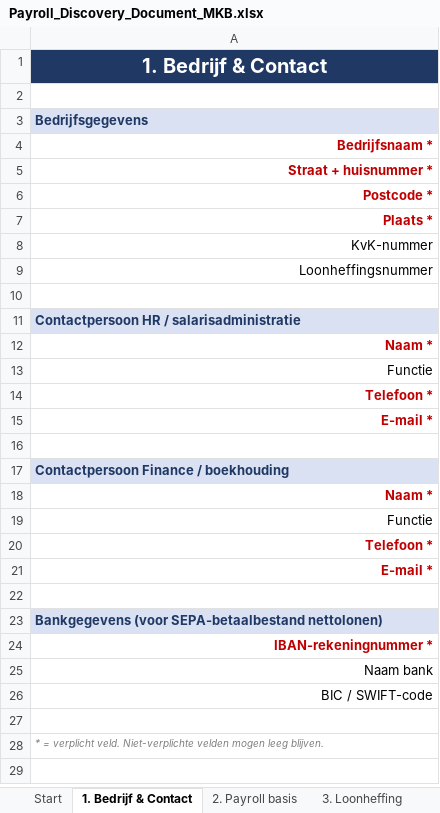
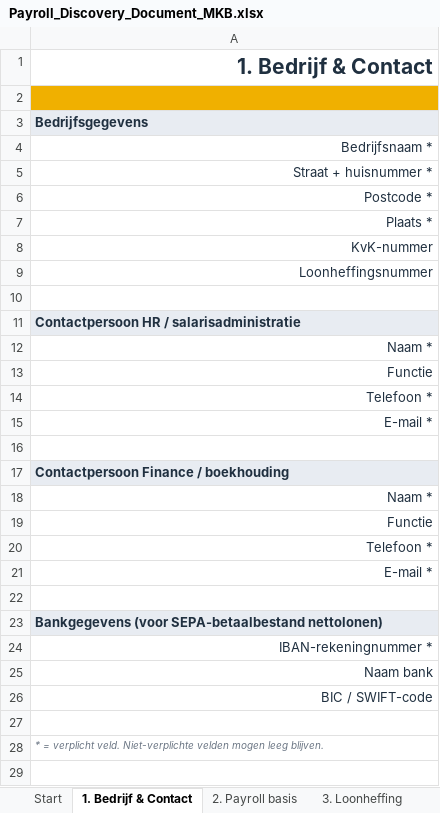
Before and after one commit to nicksSDWorx/nicksSDWorx, an Excel workbook: outputs/Payroll_Discovery_Document_MKB.xlsx, sheet 1. Bedrijf & Contact, drawn as a sheet; only a part is shown; values as stored, in another font and other column widths than the file's, no borders; charts and pictures not drawn; the diff covers the shown part only; the diff names each change by its address in the sheet, - before the commit and + after, or states it on an @@ line.

```diff
--- a/outputs/Payroll_Discovery_Document_MKB.xlsx (sheet 1. Bedrijf & Contact)
+++ b/outputs/Payroll_Discovery_Document_MKB.xlsx (sheet 1. Bedrijf & Contact)
@@ A1 fill: #1F3864 → none, text colour: #FFFFFF → #203040, text size: larger, alignment: center → right @@
-A2 fill: none
+A2 fill: #F0B000
-A3 text colour: #1F3864
+A3 text colour: #203040
@@ A4:A7 bold: on → off, text colour: #C00000 → #203040 @@
-A8:A9 text colour: black
+A8:A9 text colour: #203040
-A11 text colour: #1F3864
+A11 text colour: #203040
@@ A12 bold: on → off, text colour: #C00000 → #203040 @@
-A13 text colour: black
+A13 text colour: #203040
@@ A14:A15 bold: on → off, text colour: #C00000 → #203040 @@
-A17 text colour: #1F3864
+A17 text colour: #203040
@@ A18 bold: on → off, text colour: #C00000 → #203040 @@
-A19 text colour: black
+A19 text colour: #203040
@@ A20:A21 bold: on → off, text colour: #C00000 → #203040 @@
-A23 text colour: #1F3864
+A23 text colour: #203040
@@ A24 bold: on → off, text colour: #C00000 → #203040 @@
-A25:A26 text colour: black
+A25:A26 text colour: #203040
```
Also changed, not shown: cell formats elsewhere in this sheet, sheet 2. Payroll basis, sheet 4. Reserveringen & Pensioen, sheet 5. Verlof & Grootboek, sheet Start, sheet 6. Akkoord, sheet 3. Loonheffing, charts or pictures, 6 other files.
